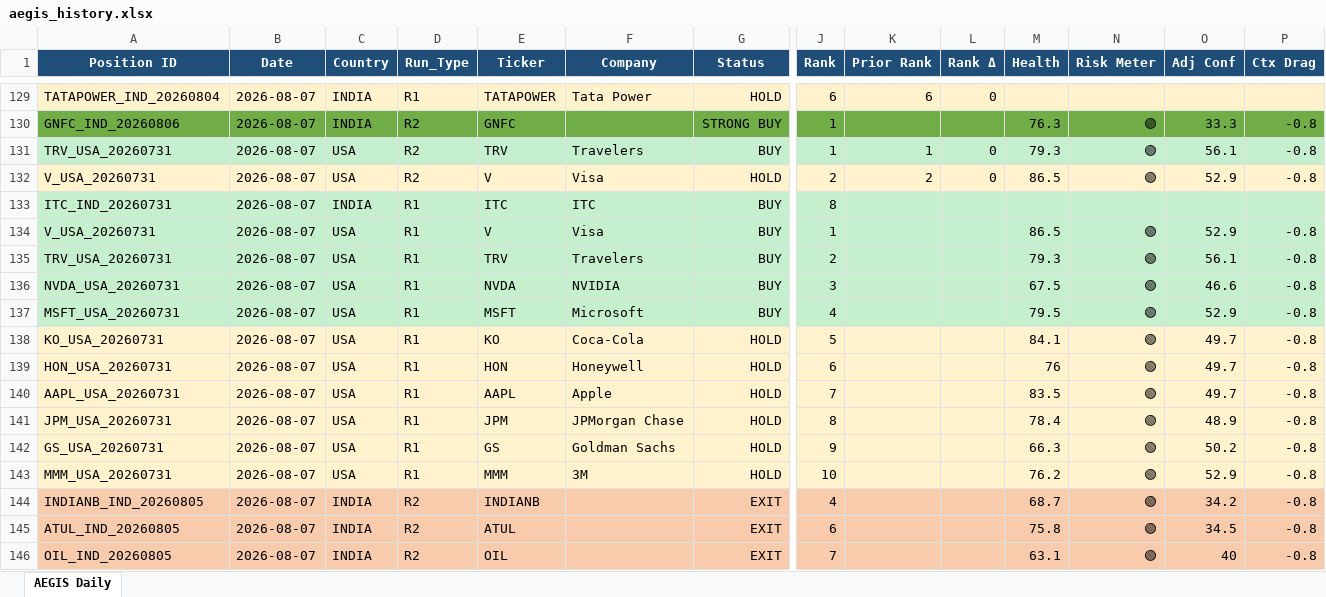
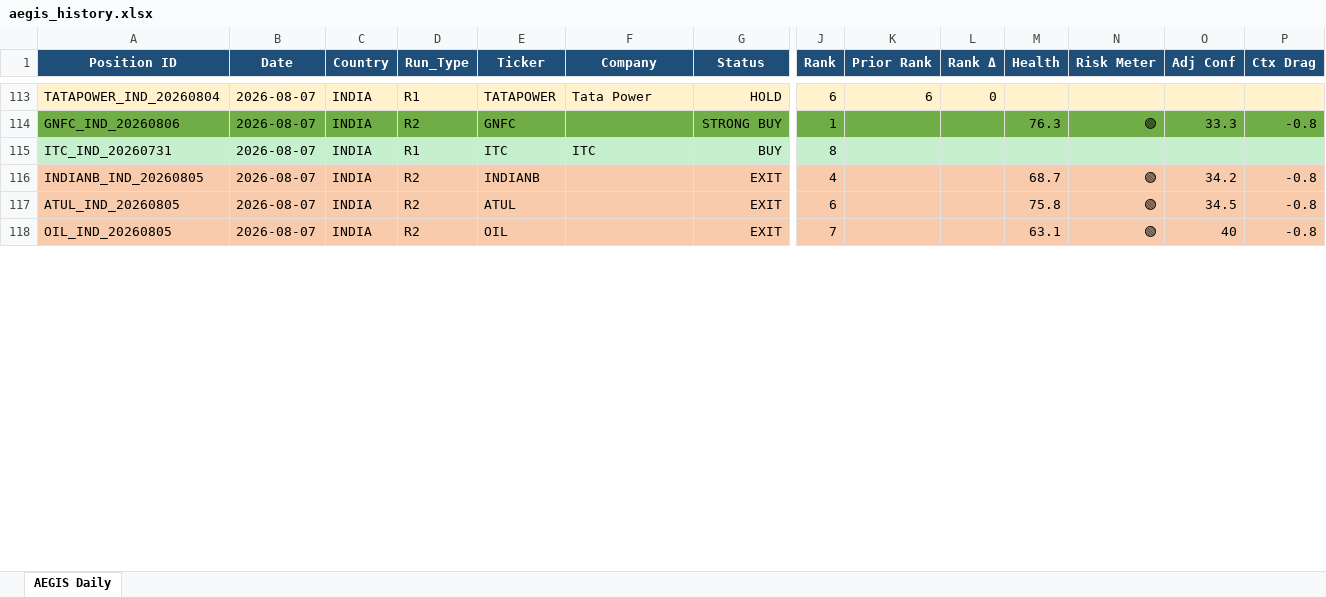
Before and after one commit to gujja330/NexaQuant, an Excel workbook: reports/telegram/aegis_history.xlsx, sheet AEGIS Daily, drawn as a sheet; only a part is shown, gaps mark what is left out; values as stored, in another font and other column widths than the file's, no borders; rows hold the shown columns only; the diff covers the shown part only; the diff names each change by its address in the sheet, - before the commit and + after, or states it on an @@ line.

```diff
--- a/reports/telegram/aegis_history.xlsx (sheet AEGIS Daily)
+++ b/reports/telegram/aegis_history.xlsx (sheet AEGIS Daily)
-row 131: TRV_USA_20260731 | 2026-08-07 | USA | R2 | TRV | Travelers | BUY | 1 | 1 | 0 | 79.3 | 🟢 | 56.1 | -0.8
-row 132: V_USA_20260731 | 2026-08-07 | USA | R2 | V | Visa | HOLD | 2 | 2 | 0 | 86.5 | 🟢 | 52.9 | -0.8
-row 134: V_USA_20260731 | 2026-08-07 | USA | R1 | V | Visa | BUY | 1 |  |  | 86.5 | 🟢 | 52.9 | -0.8
-row 135: TRV_USA_20260731 | 2026-08-07 | USA | R1 | TRV | Travelers | BUY | 2 |  |  | 79.3 | 🟢 | 56.1 | -0.8
-row 136: NVDA_USA_20260731 | 2026-08-07 | USA | R1 | NVDA | NVIDIA | BUY | 3 |  |  | 67.5 | 🟢 | 46.6 | -0.8
-row 137: MSFT_USA_20260731 | 2026-08-07 | USA | R1 | MSFT | Microsoft | BUY | 4 |  |  | 79.5 | 🟢 | 52.9 | -0.8
-row 138: KO_USA_20260731 | 2026-08-07 | USA | R1 | KO | Coca-Cola | HOLD | 5 |  |  | 84.1 | 🟢 | 49.7 | -0.8
-row 139: HON_USA_20260731 | 2026-08-07 | USA | R1 | HON | Honeywell | HOLD | 6 |  |  | 76 | 🟢 | 49.7 | -0.8
-row 140: AAPL_USA_20260731 | 2026-08-07 | USA | R1 | AAPL | Apple | HOLD | 7 |  |  | 83.5 | 🟢 | 49.7 | -0.8
-row 141: JPM_USA_20260731 | 2026-08-07 | USA | R1 | JPM | JPMorgan Chase | HOLD | 8 |  |  | 78.4 | 🟢 | 48.9 | -0.8
-row 142: GS_USA_20260731 | 2026-08-07 | USA | R1 | GS | Goldman Sachs | HOLD | 9 |  |  | 66.3 | 🟢 | 50.2 | -0.8
-row 143: MMM_USA_20260731 | 2026-08-07 | USA | R1 | MMM | 3M | HOLD | 10 |  |  | 76.2 | 🟢 | 52.9 | -0.8
```
Also changed, not shown: 29 removed rows elsewhere in this sheet, reports/telegram/aegis_daily_2026-08-08.xlsx, 2 other files.
